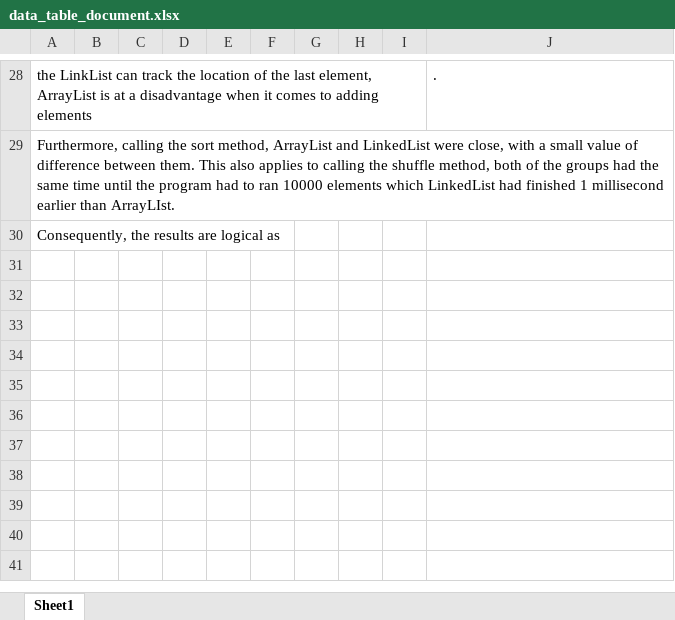
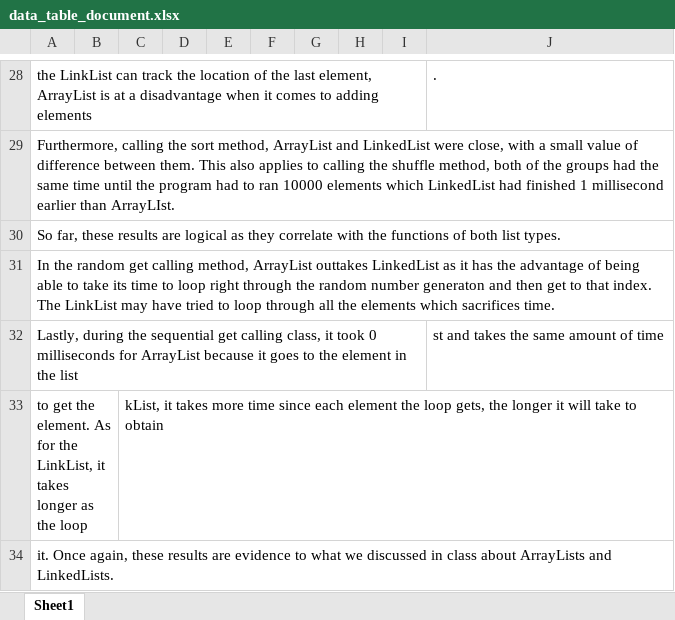
Before and after one commit to evowong974/ctis310project7, an Excel workbook: data_table_document.xlsx, sheet Sheet1, drawn as a sheet; only a part is shown, gaps mark what is left out; values as stored, in another font and other column widths than the file's, no borders; the diff names each change by its address in the sheet, - before the commit and + after, or states it on an @@ line.

Commit message:
finalupdatetodatatabledocument

```diff
--- a/data_table_document.xlsx (sheet Sheet1)
+++ b/data_table_document.xlsx (sheet Sheet1)
-A30: Consequently, the results are logical as
+A30: So far, these results are logical as they correlate with the functions of both list types.
+row 31: In the random get calling method, ArrayList outtakes LinkedList as it has the advantage of being able to take its time to loop right through the random number generaton and then get to that index. The LinkList may have tried to loop through all the elements which sacrifices time.
+row 32: Lastly, during the sequential get calling class, it took 0 milliseconds for ArrayList because it goes to the element in the list |  |  |  |  |  |  |  |  | st and takes the same amount of time
+row 33: to get the element. As for the LinkList, it takes longer as the loop |  | kList, it takes more time since each element the loop gets, the longer it will take to obtain
+row 34: it. Once again, these results are evidence to what we discussed in class about ArrayLists and LinkedLists.
```
